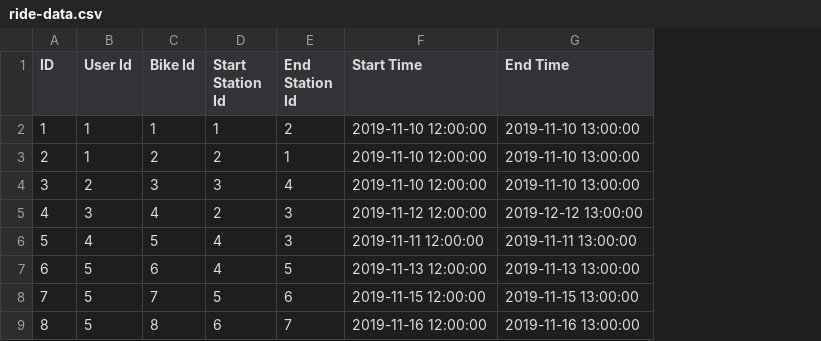
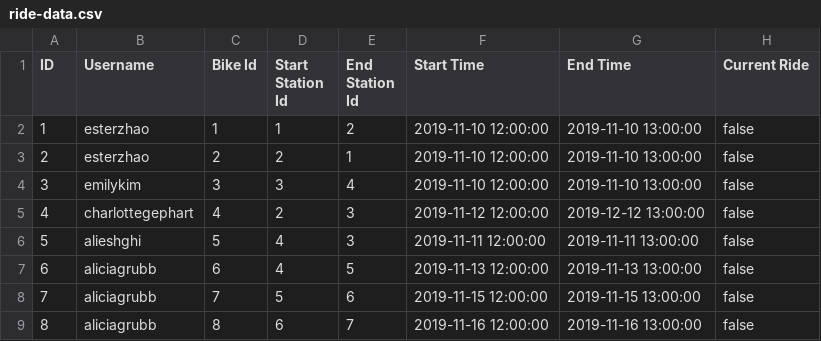
Before and after one commit to eyk801/SWE-A4-A5, a CSV file: data-files/ride-data.csv, drawn as a sheet; removed rows and columns are numbered as before the commit, all else as after; the diff names each change by its address in the sheet, - before the commit and + after, or states it on an @@ line.

Commit message:
saveData() and associated edits

```diff
--- a/data-files/ride-data.csv
+++ b/data-files/ride-data.csv
-column B (User Id), rows 2-9: 1 | 1 | 2 | 3 | 4 | 5 | 5 | 5
+column B (Username), rows 2-9: esterzhao | esterzhao | emilykim | charlottegephart | alieshghi | aliciagrubb | aliciagrubb | aliciagrubb
+column H (Current Ride), rows 2-9: all false
```
Also changed, not shown: data-files/station-data.csv, data-files/user-data.csv, 5 other files.
